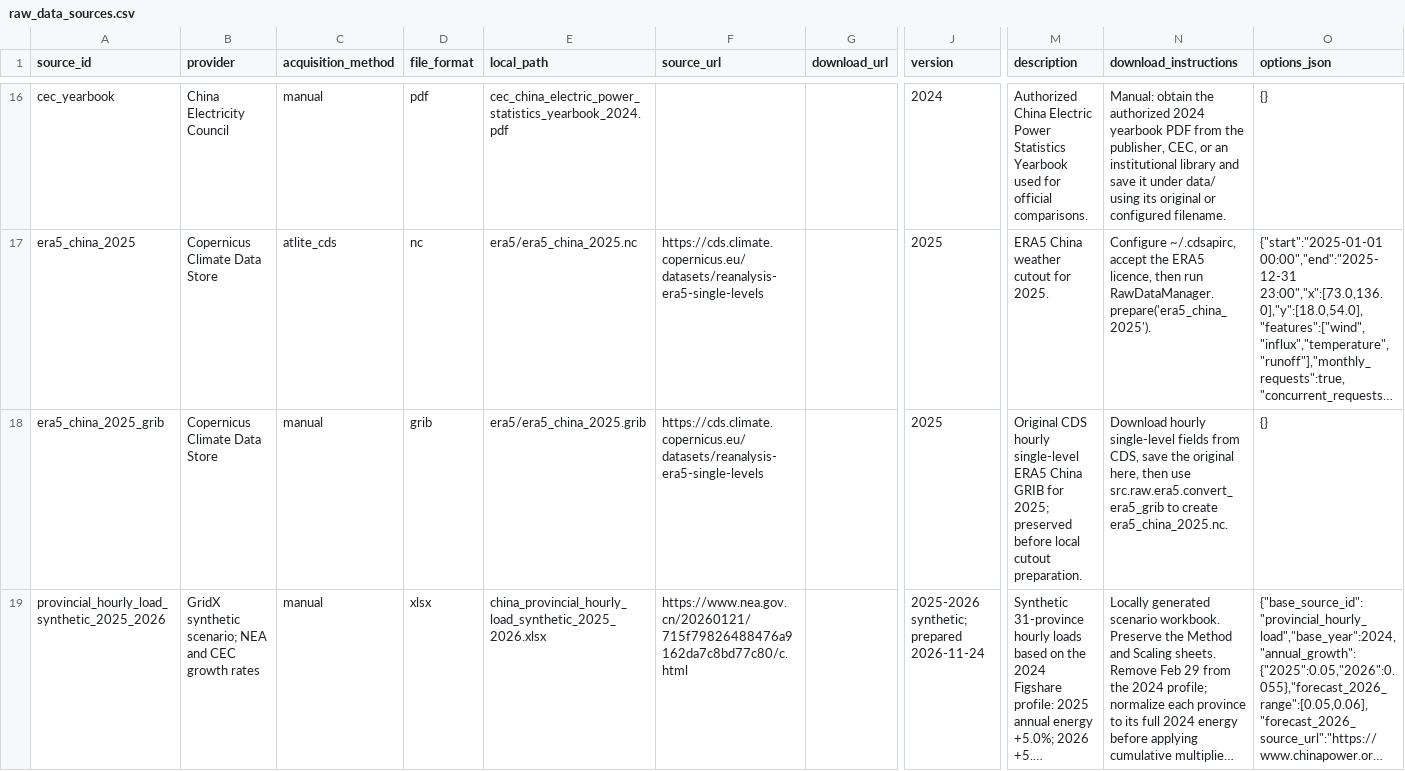
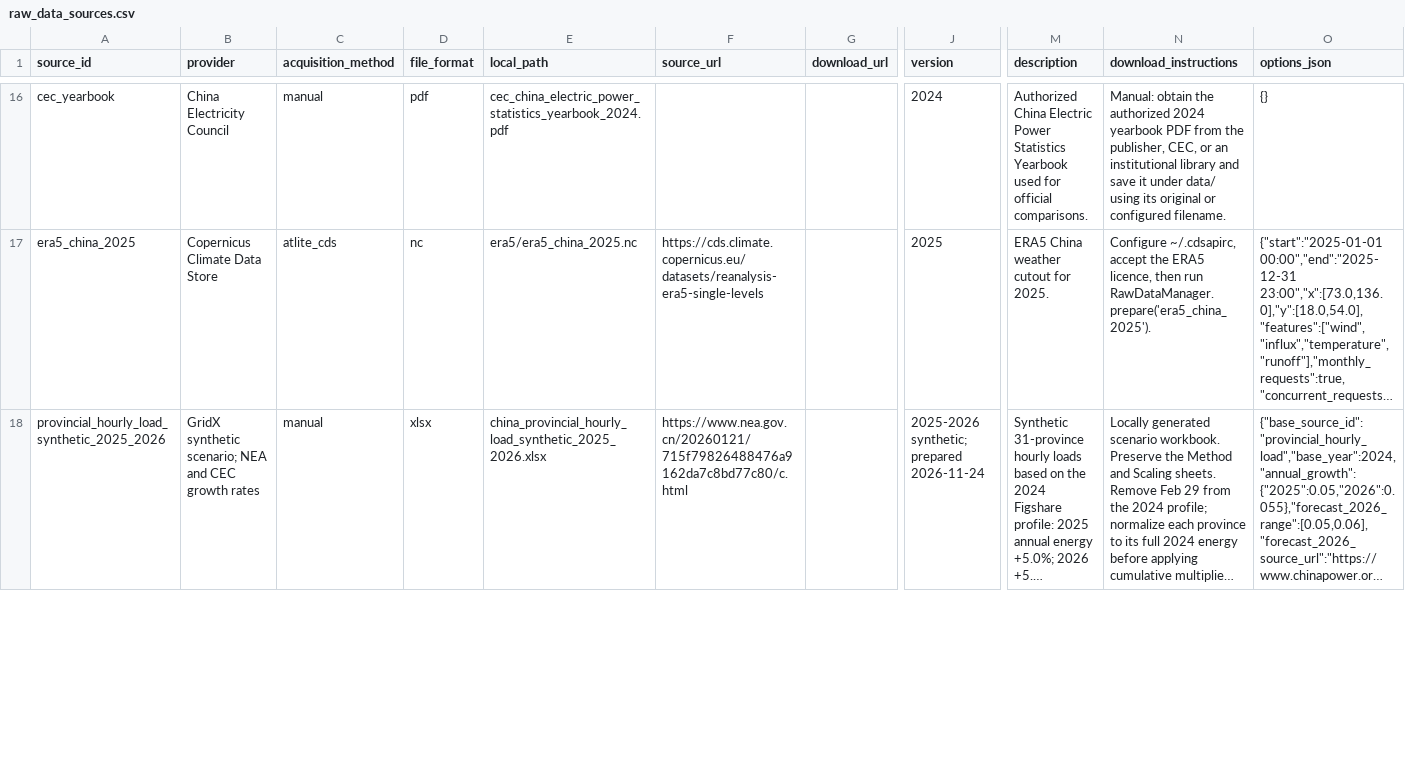
Before and after one commit to yibaoj/GridX, a CSV file: config/raw_data_sources.csv, drawn as a sheet; only a part is shown, gaps mark what is left out; long unchanged cells end in …; removed rows and columns are numbered as before the commit, all else as after; rows hold the shown columns only; the diff covers the shown part only; the diff names each change by its address in the sheet, - before the commit and + after, or states it on an @@ line.

```diff
--- a/config/raw_data_sources.csv
+++ b/config/raw_data_sources.csv
-row 18: era5_china_2025_grib | Copernicus Climate Data Store | manual | grib | era5/era5_china_2025.grib | https://cds.climate.copernicus.eu/datasets/reanalysis-era5-single-levels |  | 2025 | Original CDS hourly single-level ERA5 China GRIB for 2025; preserved before local cutout preparation. | Download hourly single-level fields from CDS, save the original here, then use src.raw.era5.convert_era5_grib to create era5_china_2025.nc. | {}
```
Also changed, not shown: 1 added row and 2 edited cells elsewhere in this file, config/class_mapping.csv, data/parameter/model_assumptions.csv, 22 other files.
